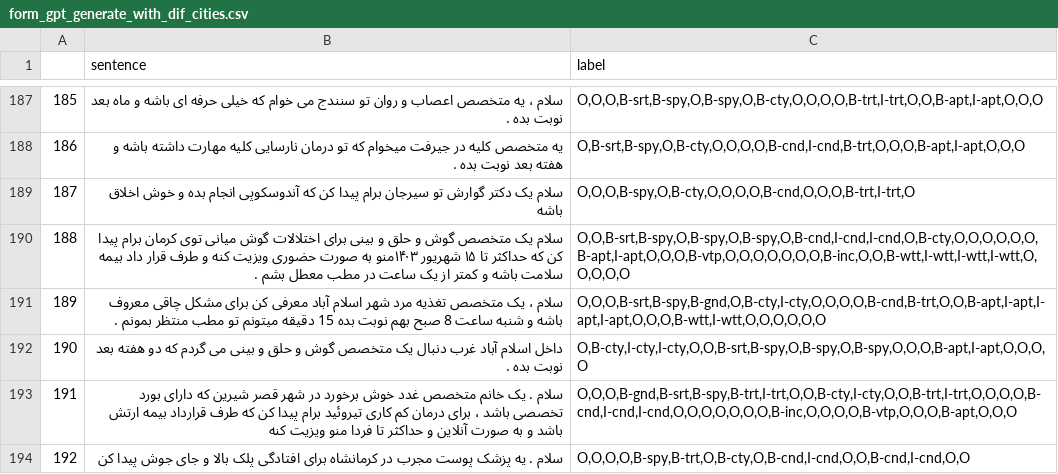
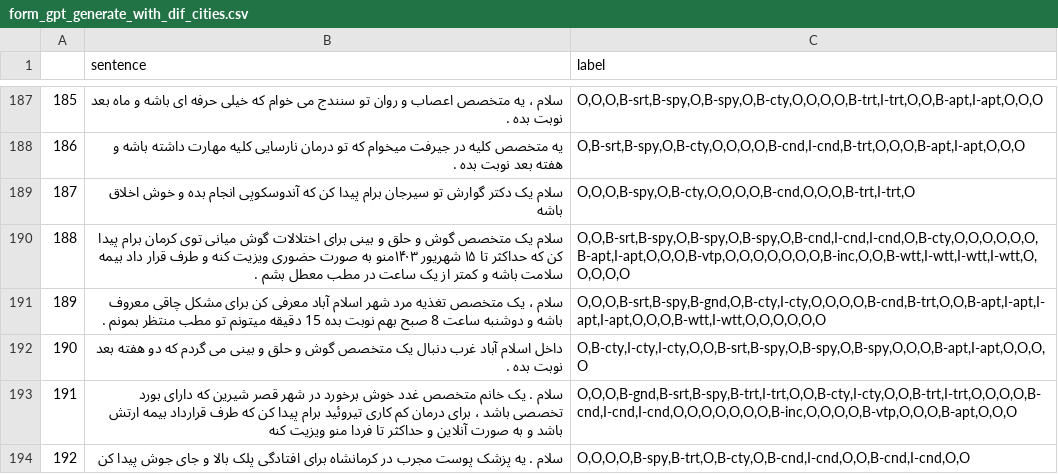
Before and after one commit to InFluX-M/Doctor-Recommendation-Assistant, a CSV file: data/form_gpt_generate_with_dif_cities.csv, drawn as a sheet; only a part is shown, gaps mark what is left out; the diff covers the shown part only.

```diff
--- a/data/form_gpt_generate_with_dif_cities.csv
+++ b/data/form_gpt_generate_with_dif_cities.csv
@@ -190,3 +190,3 @@
 188,سلام یک متخصص گوش و حلق و بینی برای اختلالات گوش میانی توی کرمان برام پیدا کن که حداکثر تا ۱۵ شهریور ۱۴۰۳منو به صورت حضوری ویزیت کنه و طرف قرار داد بیمه سلامت باشه و کمتر از یک ساعت در مطب معطل بشم .,"O,O,B-srt,B-spy,O,B-spy,O,B-spy,O,B-cnd,I-cnd,I-cnd,O,B-cty,O,O,O,O,O,O,B-apt,I-apt,O,O,O,B-vtp,O,O,O,O,O,O,O,B-inc,O,O,B-wtt,I-wtt,I-wtt,I-wtt,O,O,O,O,O"
-189,سلام ، یک متخصص تغذیه مرد شهر اسلام آباد معرفی کن برای مشکل چاقی معروف باشه و شنبه ساعت 8 صبح بهم نوبت بده 15 دقیقه میتونم تو مطب منتظر بمونم .,"O,O,O,B-srt,B-spy,B-gnd,O,B-cty,I-cty,O,O,O,O,B-cnd,B-trt,O,O,B-apt,I-apt,I-apt,I-apt,O,O,O,B-wtt,I-wtt,O,O,O,O,O,O"
+189,سلام ، یک متخصص تغذیه مرد شهر اسلام آباد معرفی کن برای مشکل چاقی معروف باشه و دوشنبه ساعت 8 صبح بهم نوبت بده 15 دقیقه میتونم تو مطب منتظر بمونم .,"O,O,O,B-srt,B-spy,B-gnd,O,B-cty,I-cty,O,O,O,O,B-cnd,B-trt,O,O,B-apt,I-apt,I-apt,I-apt,O,O,O,B-wtt,I-wtt,O,O,O,O,O,O"
 190,داخل اسلام آباد غرب دنبال یک متخصص گوش و حلق و بینی می گردم که دو هفته بعد نوبت بده .,"O,B-cty,I-cty,I-cty,O,O,B-srt,B-spy,O,B-spy,O,B-spy,O,O,O,B-apt,I-apt,O,O,O,O"
```
Also changed, not shown: 10 added rows and 15 edited cells elsewhere in this file, 1 other file.
